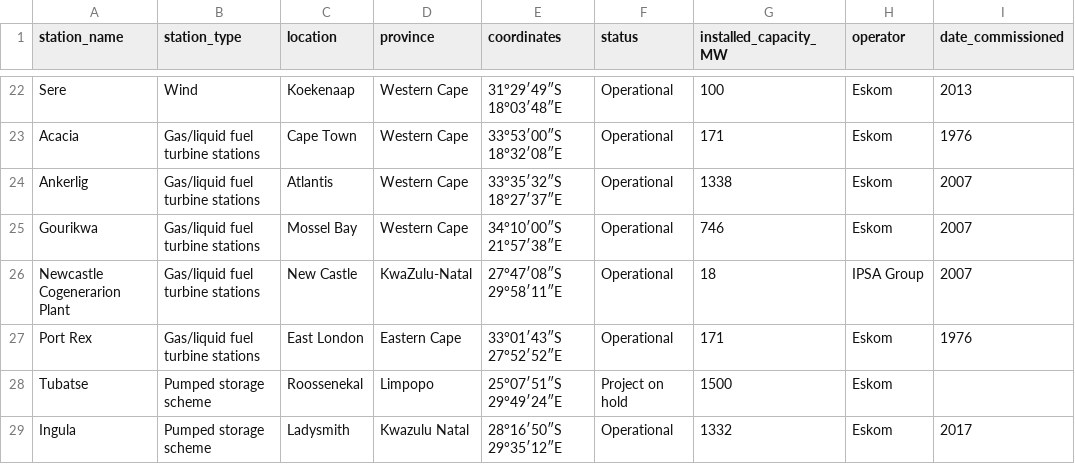
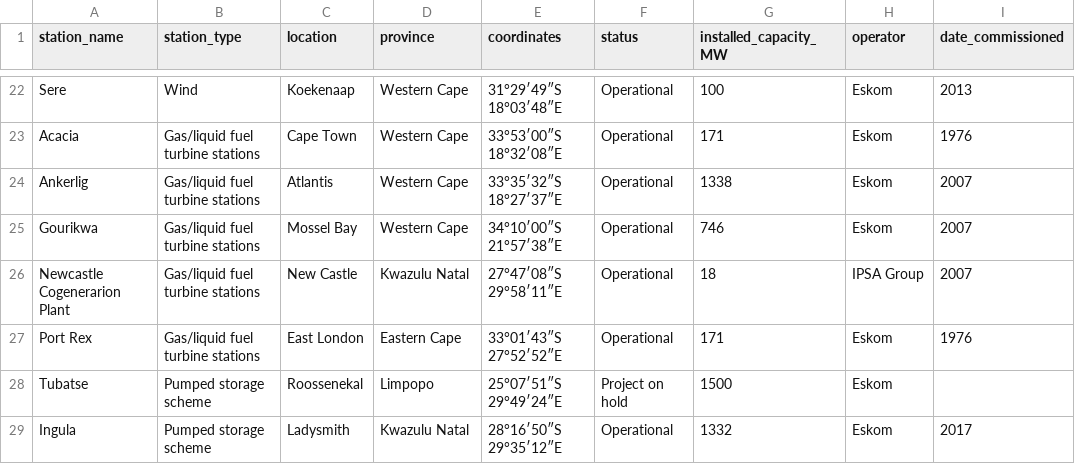
Before and after one commit to Kaekaefx/Group5_Gather_Predict, a CSV file: Power Stations - Sheet1 (3).csv, drawn as a sheet; only a part is shown, gaps mark what is left out; the diff names each change by its address in the sheet, - before the commit and + after, or states it on an @@ line.

Commit message:
Update Power Stations - Sheet1 (3).csv

```diff
--- a/Power Stations - Sheet1 (3).csv
+++ b/Power Stations - Sheet1 (3).csv
-D26 (province): KwaZulu-Natal
+D26 (province): Kwazulu Natal
```
